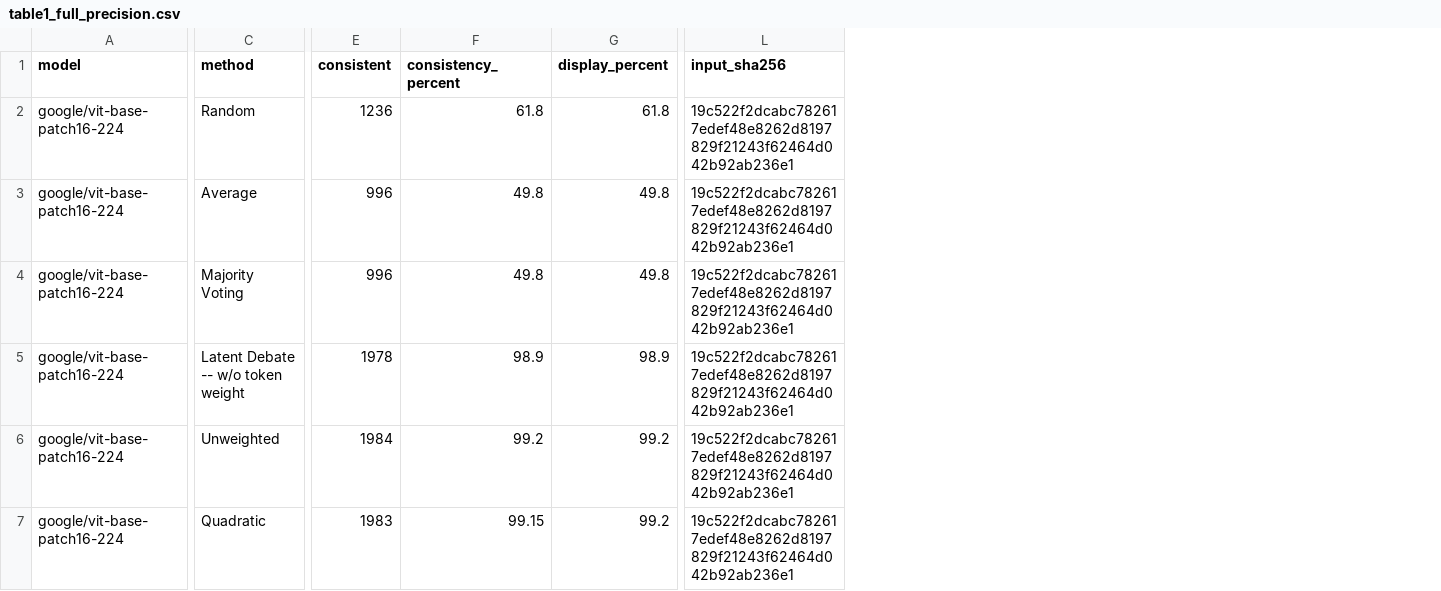
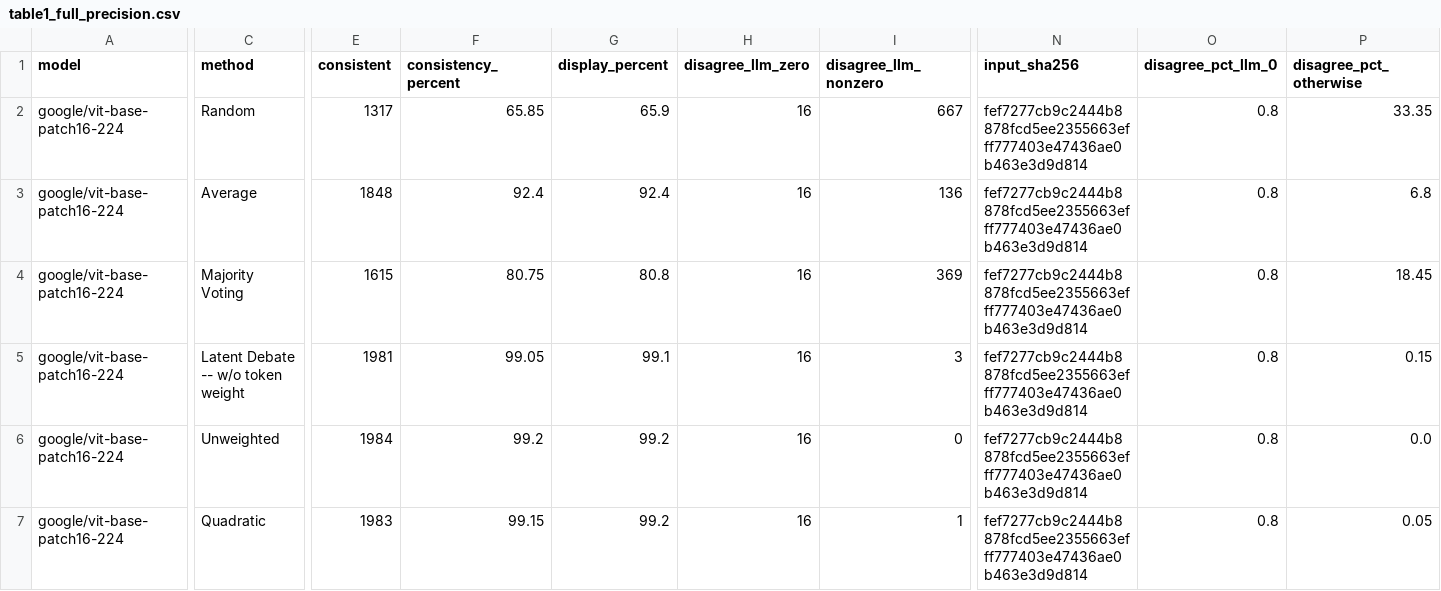
Before and after one commit to centzh/LatentDebate, a CSV file: vit_results/cifar10/airplane_ship/table1_full_precision.csv, drawn as a sheet; only a part is shown, gaps mark what is left out; addresses are those after the commit; the diff names each change by its address in the sheet, - before the commit and + after, or states it on an @@ line.

Commit message:
Improve prediction disagreement plot

```diff
--- a/vit_results/cifar10/airplane_ship/table1_full_precision.csv
+++ b/vit_results/cifar10/airplane_ship/table1_full_precision.csv
+column H (disagree_llm_zero), rows 2-7: all 16
+column I (disagree_llm_nonzero), rows 2-7: 667 | 136 | 369 | 3 | 0 | 1
+column O (disagree_pct_llm_0), rows 2-7: all 0.8
+column P (disagree_pct_otherwise), rows 2-7: 33.35 | 6.8 | 18.45 | 0.15 | 0.0 | 0.05
-E2 (consistent): 1236
+E2 (consistent): 1317
-F2 (consistency_percent): 61.8
+F2 (consistency_percent): 65.85
-G2 (display_percent): 61.8
+G2 (display_percent): 65.9
-N2:N7 (input_sha256): 19c522f2dcabc782617edef48e8262d8197829f21243f62464d042b92ab236e1
+N2:N7 (input_sha256): fef7277cb9c2444b8878fcd5ee2355663efff777403e47436ae0b463e3d9d814
-E3 (consistent): 996
+E3 (consistent): 1848
-F3 (consistency_percent): 49.8
+F3 (consistency_percent): 92.4
-G3 (display_percent): 49.8
+G3 (display_percent): 92.4
-E4 (consistent): 996
+E4 (consistent): 1615
-F4 (consistency_percent): 49.8
+F4 (consistency_percent): 80.75
-G4 (display_percent): 49.8
+G4 (display_percent): 80.8
-E5 (consistent): 1978
+E5 (consistent): 1981
-F5 (consistency_percent): 98.9
+F5 (consistency_percent): 99.05
-G5 (display_percent): 98.9
+G5 (display_percent): 99.1
```
Also changed, not shown: vit_results/cifar10/airplane_ship/averages.csv, vit_results/cifar10/airplane_ship/table1.csv, 46 other files.
